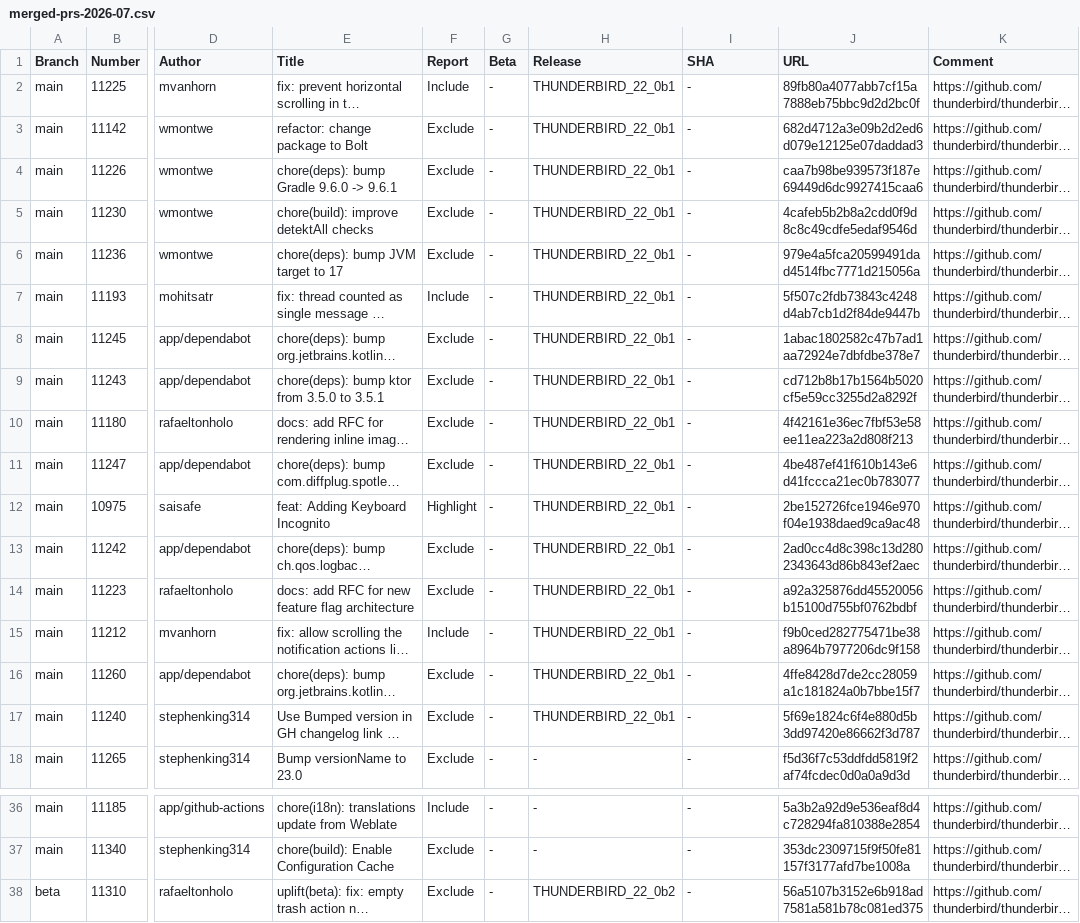
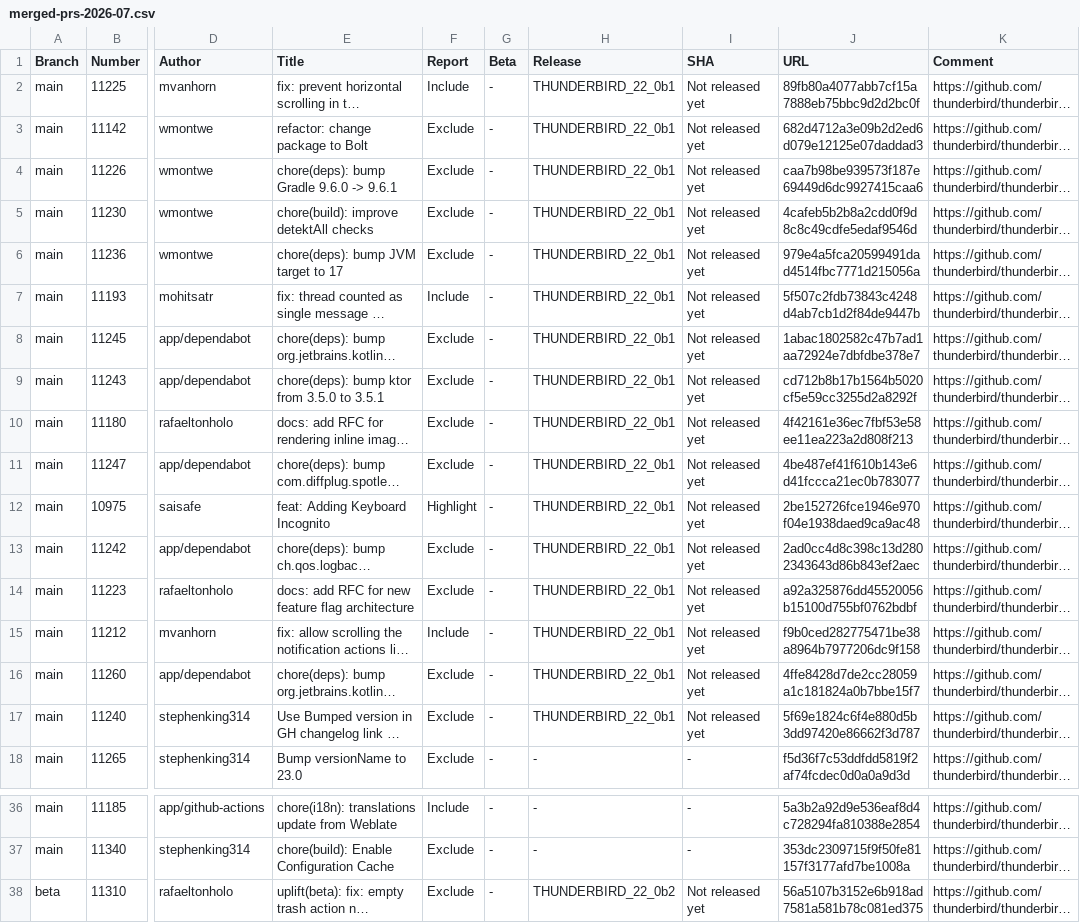
Before and after one commit to thunderbird/thunderbird-android-reports, a CSV file: reports/merged-prs/csv/merged-prs-2026-07.csv, drawn as a sheet; only a part is shown, gaps mark what is left out; long unchanged cells end in …; the diff names each change by its address in the sheet, - before the commit and + after, or states it on an @@ line.

```diff
--- a/reports/merged-prs/csv/merged-prs-2026-07.csv
+++ b/reports/merged-prs/csv/merged-prs-2026-07.csv
-I2:I17 (SHA): -
+I2:I17 (SHA): Not released yet
-I38 (SHA): -
+I38 (SHA): Not released yet
```
Also changed, not shown: reports/merged-prs/csv/merged-prs-2026-06.csv, 2 other files.
